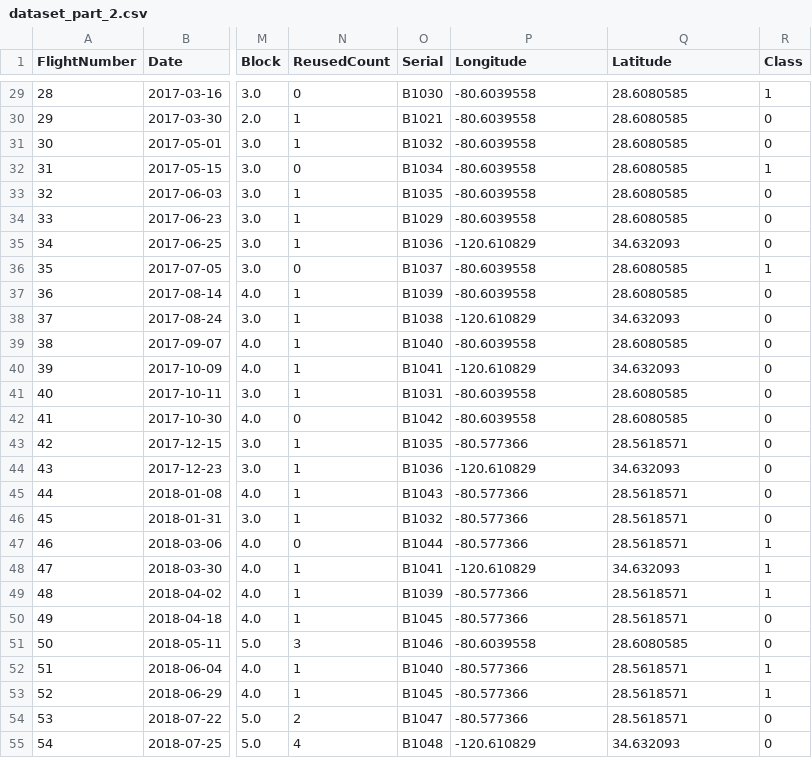
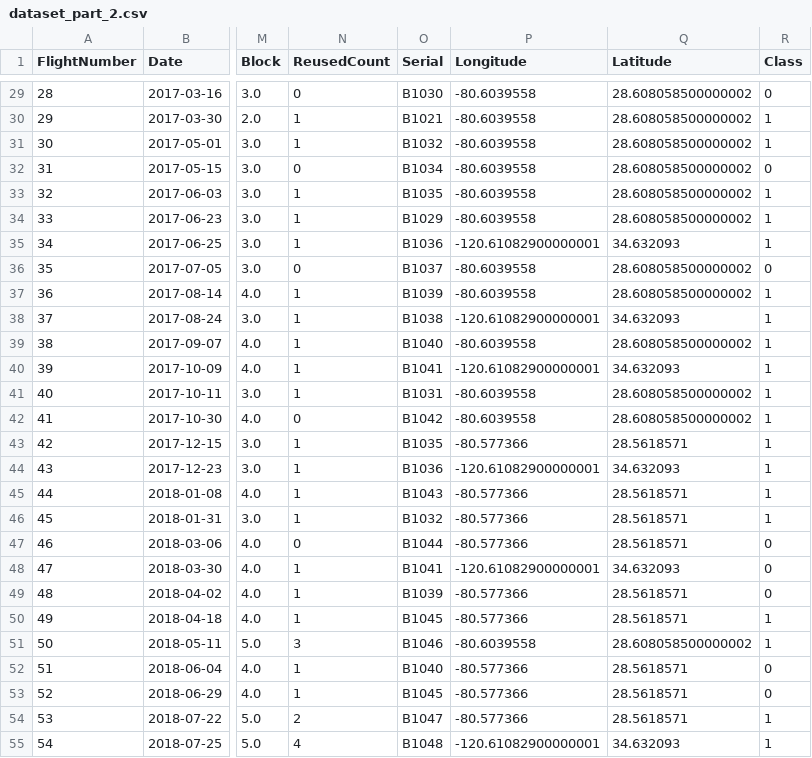
Before and after one commit to Maskul93/IBM-Applied-DataScience-Captsone, a CSV file: dataset_part_2.csv, drawn as a sheet; only a part is shown, gaps mark what is left out; the diff covers the shown part only; the diff names each change by its address in the sheet, - before the commit and + after, or states it on an @@ line.

```diff
--- a/dataset_part_2.csv
+++ b/dataset_part_2.csv
-Q29:Q34 (Latitude): 28.6080585
+Q29:Q34 (Latitude): 28.608058500000002
-R29 (Class): 1
+R29 (Class): 0
-R30:R31 (Class): 0
+R30:R31 (Class): 1
-R32 (Class): 1
+R32 (Class): 0
-R33:R35 (Class): 0
+R33:R35 (Class): 1
-P35 (Longitude): -120.610829
+P35 (Longitude): -120.61082900000001
-Q36:Q37 (Latitude): 28.6080585
+Q36:Q37 (Latitude): 28.608058500000002
-R36 (Class): 1
+R36 (Class): 0
-R37:R46 (Class): 0
+R37:R46 (Class): 1
-P38 (Longitude): -120.610829
+P38 (Longitude): -120.61082900000001
-Q39 (Latitude): 28.6080585
+Q39 (Latitude): 28.608058500000002
-P40 (Longitude): -120.610829
+P40 (Longitude): -120.61082900000001
-Q41:Q42 (Latitude): 28.6080585
+Q41:Q42 (Latitude): 28.608058500000002
-P44 (Longitude): -120.610829
+P44 (Longitude): -120.61082900000001
-R47:R49 (Class): 1
+R47:R49 (Class): 0
-P48 (Longitude): -120.610829
+P48 (Longitude): -120.61082900000001
-R50:R51 (Class): 0
+R50:R51 (Class): 1
-Q51 (Latitude): 28.6080585
+Q51 (Latitude): 28.608058500000002
-R52:R53 (Class): 1
+R52:R53 (Class): 0
-R54:R55 (Class): 0
+R54:R55 (Class): 1
-P55 (Longitude): -120.610829
+P55 (Longitude): -120.61082900000001
```
Also changed, not shown: 80 edited cells elsewhere in this file, dataset_part_3.csv, 3 other files.
